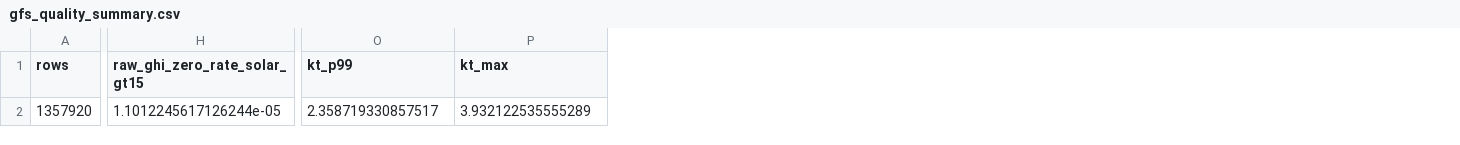
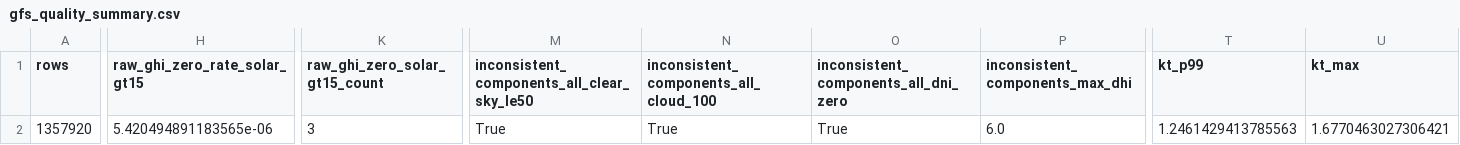
Before and after one commit to chennn1228/meteo-prediction, a CSV file: reports/01_data_audit/gfs_quality_summary.csv, drawn as a sheet; only a part is shown, gaps mark what is left out; addresses are those after the commit; the diff covers the shown part only; the diff names each change by its address in the sheet, - before the commit and + after, or states it on an @@ line.

```diff
--- a/reports/01_data_audit/gfs_quality_summary.csv
+++ b/reports/01_data_audit/gfs_quality_summary.csv
+column K (raw_ghi_zero_solar_gt15_count), row 2: 3
+column M, rows 1-2: inconsistent_components_all_clear_sky_le50 | True
+column N, rows 1-2: inconsistent_components_all_cloud_100 | True
+column O, rows 1-2: inconsistent_components_all_dni_zero | True
+column P (inconsistent_components_max_dhi), row 2: 6.0
-H2 (raw_ghi_zero_rate_solar_gt15): 1.1012245617126244e-05
+H2 (raw_ghi_zero_rate_solar_gt15): 5.420494891183565e-06
-T2 (kt_p99): 2.358719330857517
+T2 (kt_p99): 1.2461429413785563
-U2 (kt_max): 3.932122535555289
+U2 (kt_max): 1.6770463027306421
```
Also changed, not shown: 1 edited cell elsewhere in this file, reports/01_data_audit/cloud_endpoint_audit.csv, reports/01_data_audit/service_grid_duplication.csv, 30 other files.
